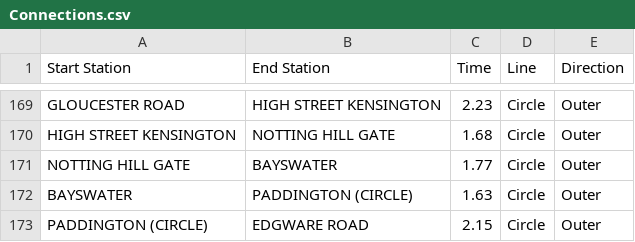
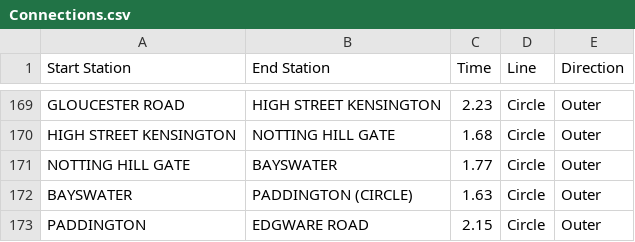
Before and after one commit to acm-stackdev/London_TFL_Algorithm_V2, a CSV file: Connections.csv, drawn as a sheet; only a part is shown, gaps mark what is left out.

Commit message:
update the connection.csv

```diff
--- a/Connections.csv
+++ b/Connections.csv
@@ -172,2 +172,2 @@ NOTTING HILL GATE,BAYSWATER,1.77,Circle,Outer
 BAYSWATER,PADDINGTON (CIRCLE),1.63,Circle,Outer
-PADDINGTON (CIRCLE),EDGWARE ROAD,2.15,Circle,Outer
+PADDINGTON,EDGWARE ROAD,2.15,Circle,Outer
```
